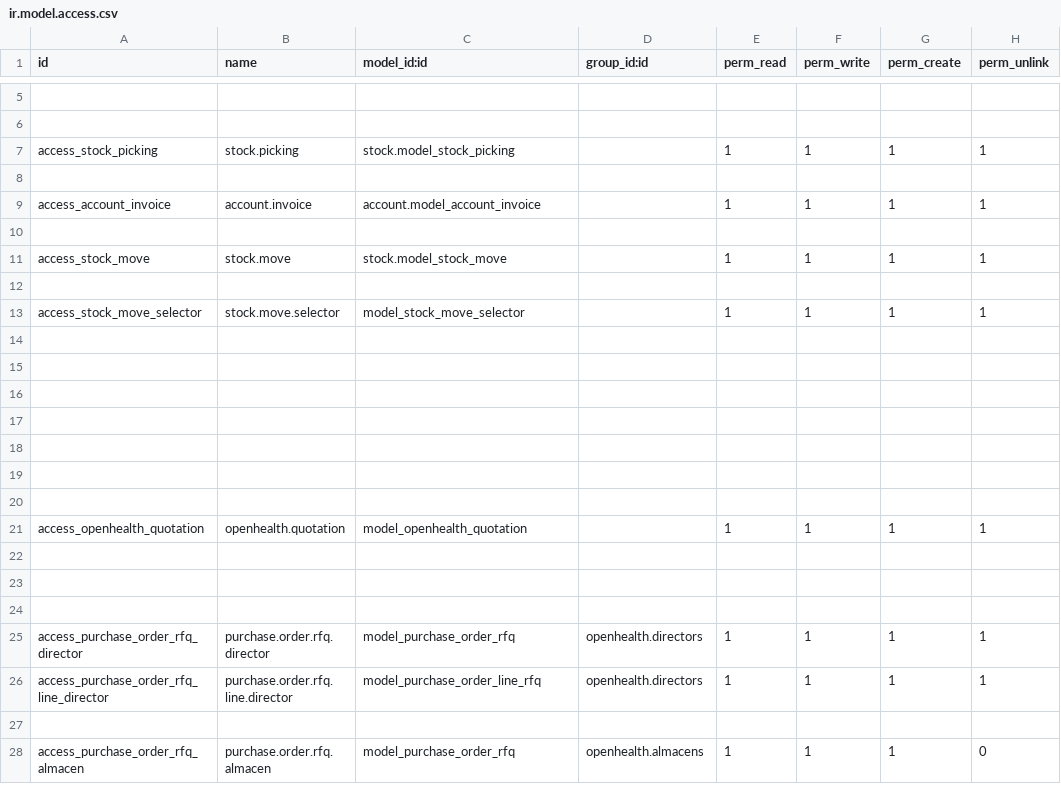
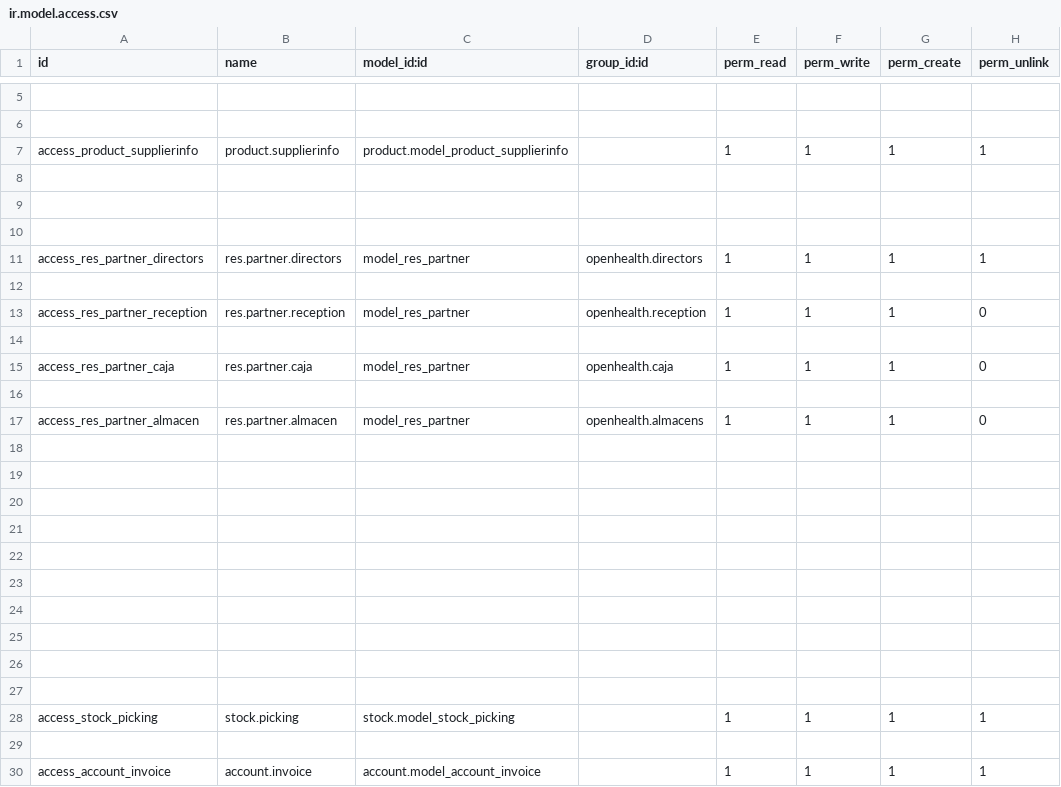
Before and after one commit to gibil5/openhealth, a CSV file: security/ir.model.access.csv, drawn as a sheet; only a part is shown, gaps mark what is left out; the shorter side is filled out with more unchanged rows; the diff covers the shown part only.

```diff
--- a/security/ir.model.access.csv
+++ b/security/ir.model.access.csv
@@ -6,2 +6,23 @@ id,name,model_id:id,group_id:id,perm_read,perm_write,perm_create,perm_unlink
 
+access_product_supplierinfo,product.supplierinfo,product.model_product_supplierinfo,,1,1,1,1
+
+
+
+access_res_partner_directors,res.partner.directors,model_res_partner,openhealth.directors,1,1,1,1
+
+access_res_partner_reception,res.partner.reception,model_res_partner,openhealth.reception,1,1,1,0
+
+access_res_partner_caja,res.partner.caja,model_res_partner,openhealth.caja,1,1,1,0
+
+access_res_partner_almacen,res.partner.almacen,model_res_partner,openhealth.almacens,1,1,1,0
+
+
+
+
+
+
+
+
+
+
 access_stock_picking,stock.picking,stock.model_stock_picking,,1,1,1,1
```
Also changed, not shown: 4 removed rows elsewhere in this file, 19 other files.
